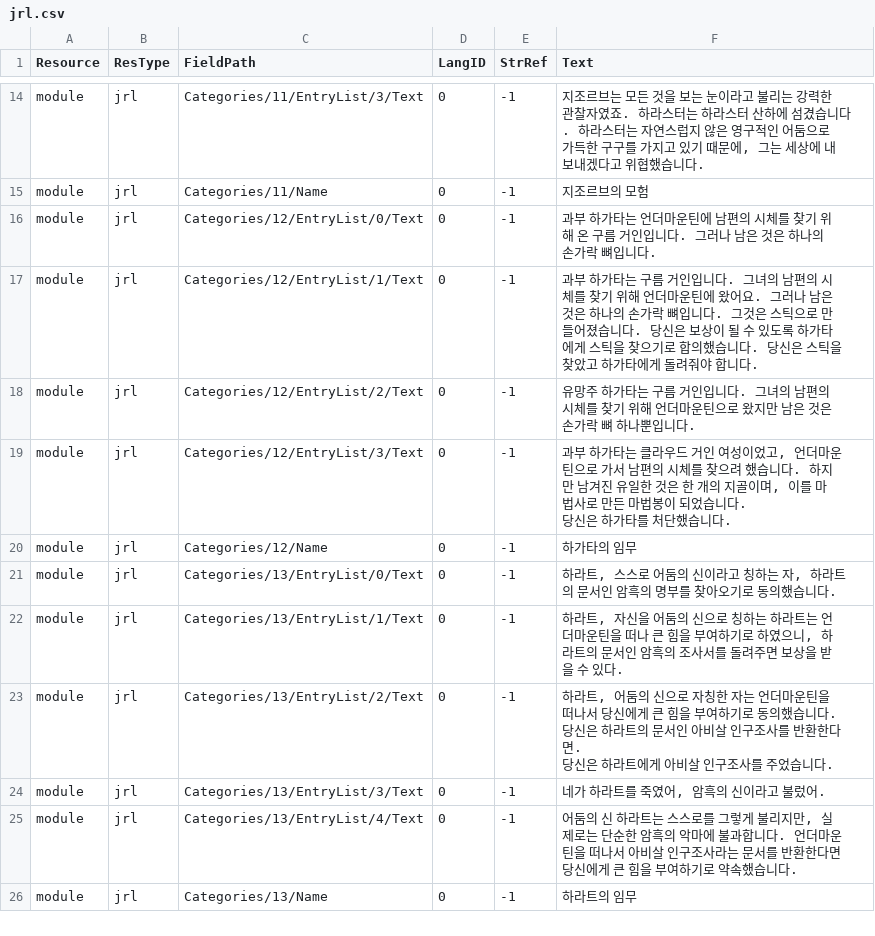
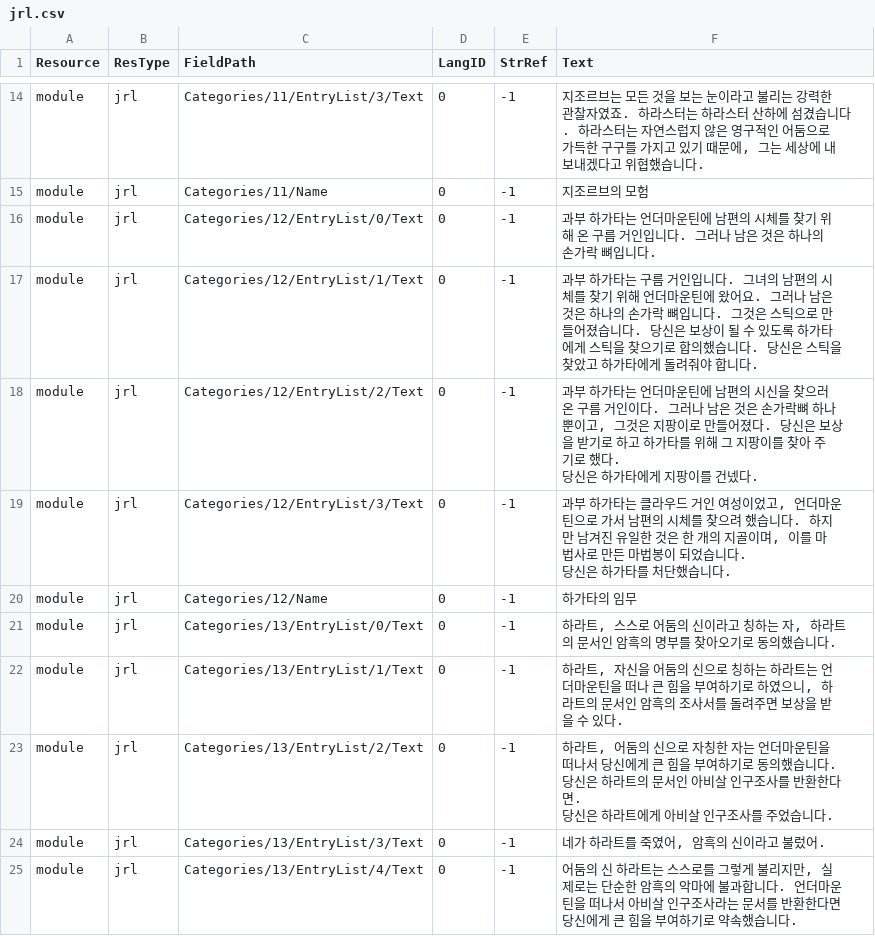
Before and after one commit to iamtalker/nwn1ee-korean-unified, a CSV file: installer/modbuild/premium/id/inline/jrl.csv, drawn as a sheet; only a part is shown, gaps mark what is left out; the shorter side is filled out with more unchanged rows.

```diff
--- a/installer/modbuild/premium/id/inline/jrl.csv
+++ b/installer/modbuild/premium/id/inline/jrl.csv
@@ -23,3 +23,5 @@ module,jrl,Categories/12/EntryList/0/Text,0,-1,과부 하가타는 언더마운
 module,jrl,Categories/12/EntryList/1/Text,0,-1,과부 하가타는 구름 거인입니다. 그녀의 남편의 시체를 찾기 위해 언더마운틴에 왔어요. 그러나 남은 것은 하나의 손가락 뼈입니다. 그것은 스틱으로 만들어졌습니다. 당신은 보상이 될 수 있도록 하가타에게 스틱을 찾으기로 합의했습니다. 당신은 스틱을 찾았고 하가타에게 돌려줘야 합니다.
-module,jrl,Categories/12/EntryList/2/Text,0,-1,유망주 하가타는 구름 거인입니다. 그녀의 남편의 시체를 찾기 위해 언더마운틴으로 왔지만 남은 것은 손가락 뼈 하나뿐입니다.
+module,jrl,Categories/12/EntryList/2/Text,0,-1,"과부 하가타는 언더마운틴에 남편의 시신을 찾으러 온 구름 거인이다. 그러나 남은 것은 손가락뼈 하나뿐이고, 그것은 지팡이로 만들어졌다. 당신은 보상을 받기로 하고 하가타를 위해 그 지팡이를 찾아 주기로 했다.
+
+당신은 하가타에게 지팡이를 건넸다."
 module,jrl,Categories/12/EntryList/3/Text,0,-1,"과부 하가타는 클라우드 거인 여성이었고, 언더마운틴으로 가서 남편의 시체를 찾으려 했습니다. 하지만 남겨진 유일한 것은 한 개의 지골이며, 이를 마법사로 만든 마법봉이 되었습니다.
```
Also changed, not shown: installer/community/Siege_of_Shadowdale_Enhanced_Edition/translations.csv, installer/modbuild/premium/id/inline/uti.csv, 34 other files.
